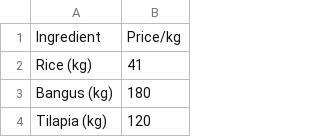
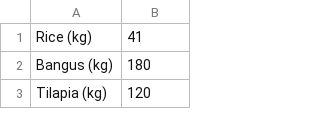
Before and after one commit to cnem-calc-cs180/cnem-calc, a CSV file: prices.csv, drawn as a sheet; only a part is shown.

```diff
--- a/prices.csv
+++ b/prices.csv
@@ -1,2 +1 @@
-Ingredient,Price/kg
 Rice (kg),41
```
Also changed, not shown: recipes.csv, 2 other files.
